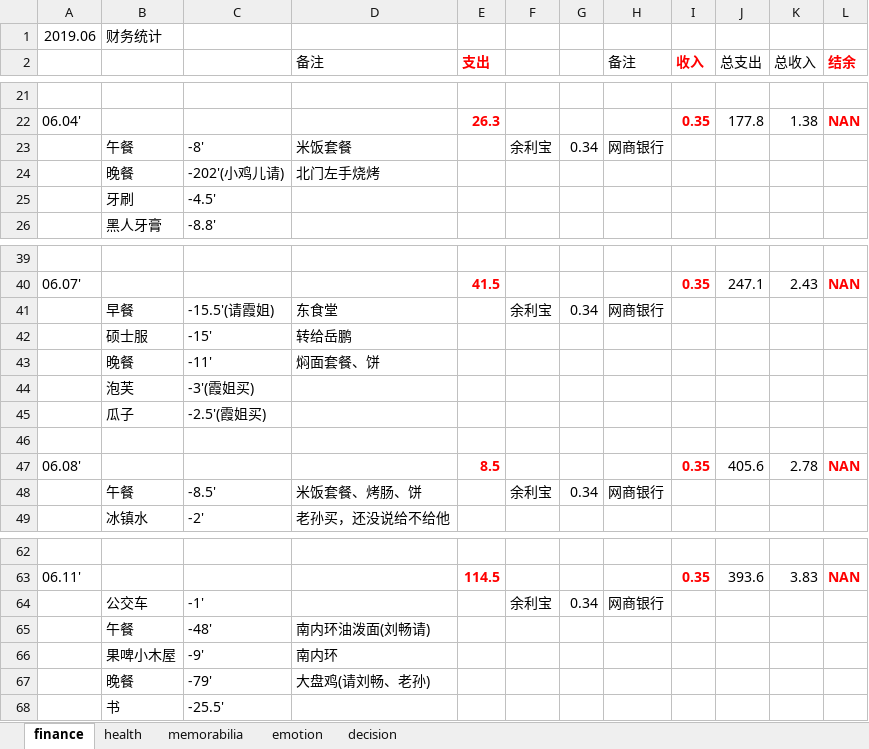
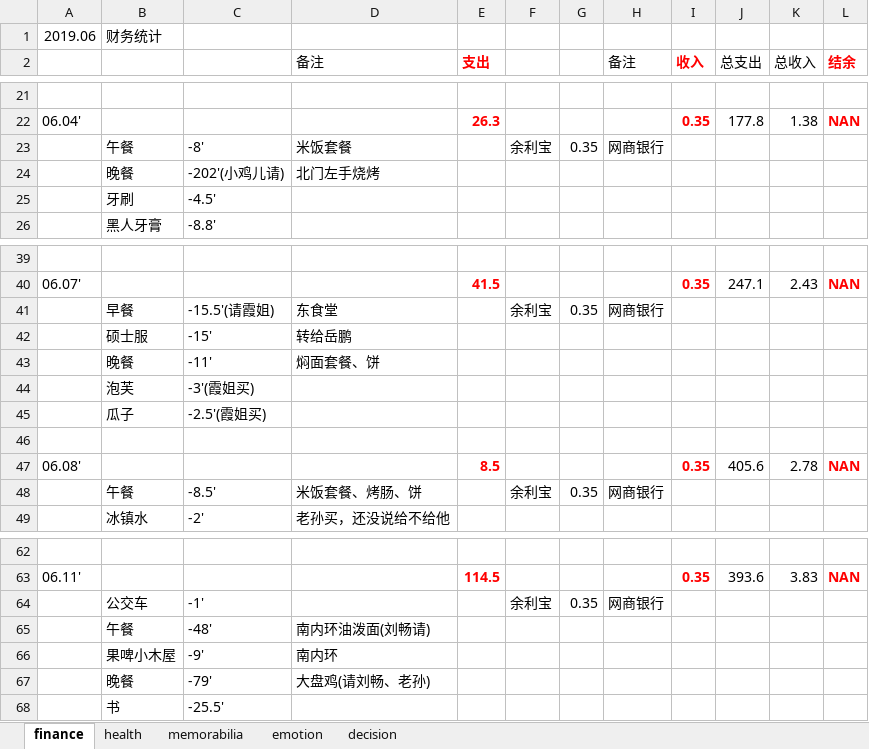
Before and after one commit to ilvcr/planandlife, an Excel workbook: 2019/finance_health_decision_2019.xlsx, sheet finance, drawn as a sheet; only a part is shown, gaps mark what is left out; values as stored, in another font and other column widths than the file's, no borders; the diff covers the shown part only; the diff names each change by its address in the sheet, - before the commit and + after, or states it on an @@ line.

```diff
--- a/2019/finance_health_decision_2019.xlsx (sheet finance)
+++ b/2019/finance_health_decision_2019.xlsx (sheet finance)
-G23: 0.34
+G23: 0.35
-G41: 0.34
+G41: 0.35
-G48: 0.34
+G48: 0.35
-G64: 0.34
+G64: 0.35
```
Also changed, not shown: 5 added rows and 9 edited cells elsewhere in this sheet, sheet health, sheet memorabilia, sheet emotion, 1 other file.
